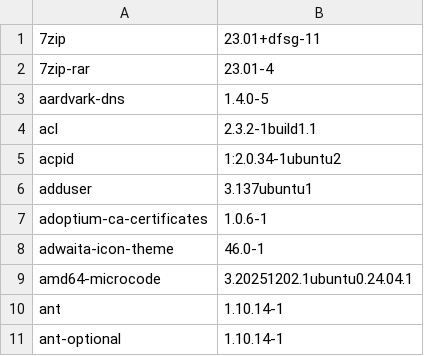
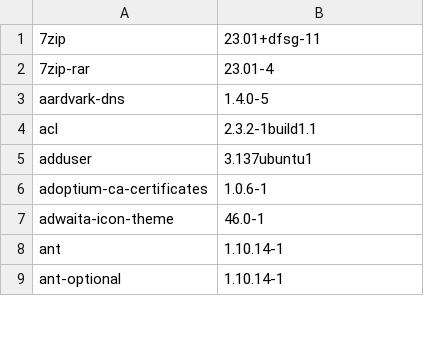
Before and after one commit to 7dsolv/RealidadeQuantica, a TSV file: assets/xeno/installed-packages.tsv, drawn as a sheet; only a part is shown; the diff covers the shown part only.

```diff
--- a/assets/xeno/installed-packages.tsv
+++ b/assets/xeno/installed-packages.tsv
@@ -4,3 +4,2 @@ aardvark-dns	1.4.0-5
 acl	2.3.2-1build1.1
-acpid	1:2.0.34-1ubuntu2
 adduser	3.137ubuntu1
@@ -8,3 +7,2 @@ adoptium-ca-certificates	1.0.6-1
 adwaita-icon-theme	46.0-1
-amd64-microcode	3.20251202.1ubuntu0.24.04.1
 ant	1.10.14-1
```
Also changed, not shown: 20 added rows, 22 removed rows and 46 edited cells elsewhere in this file, 12 other files.
